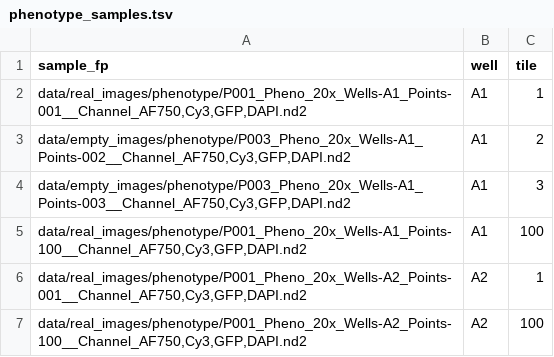
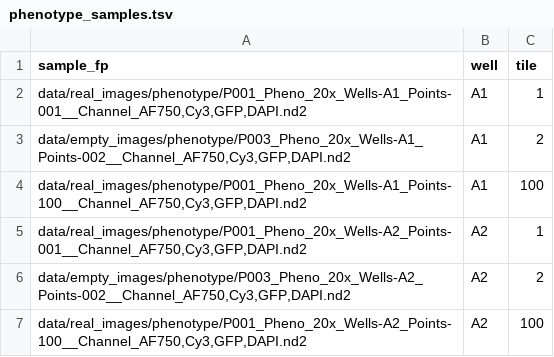
Before and after one commit to cheeseman-lab/brieflow, a TSV file: example_analysis/config/phenotype_samples.tsv, drawn as a sheet.

```diff
--- a/example_analysis/config/phenotype_samples.tsv
+++ b/example_analysis/config/phenotype_samples.tsv
@@ -3,5 +3,5 @@ data/real_images/phenotype/P001_Pheno_20x_Wells-A1_Points-001__Channel_AF750,Cy3
 data/empty_images/phenotype/P003_Pheno_20x_Wells-A1_Points-002__Channel_AF750,Cy3,GFP,DAPI.nd2	A1	2
-data/empty_images/phenotype/P003_Pheno_20x_Wells-A1_Points-003__Channel_AF750,Cy3,GFP,DAPI.nd2	A1	3
 data/real_images/phenotype/P001_Pheno_20x_Wells-A1_Points-100__Channel_AF750,Cy3,GFP,DAPI.nd2	A1	100
 data/real_images/phenotype/P001_Pheno_20x_Wells-A2_Points-001__Channel_AF750,Cy3,GFP,DAPI.nd2	A2	1
+data/empty_images/phenotype/P003_Pheno_20x_Wells-A2_Points-002__Channel_AF750,Cy3,GFP,DAPI.nd2	A2	2
 data/real_images/phenotype/P001_Pheno_20x_Wells-A2_Points-100__Channel_AF750,Cy3,GFP,DAPI.nd2	A2	100
```
Also changed, not shown: example_analysis/config/sbs_samples.tsv, 3 other files.
